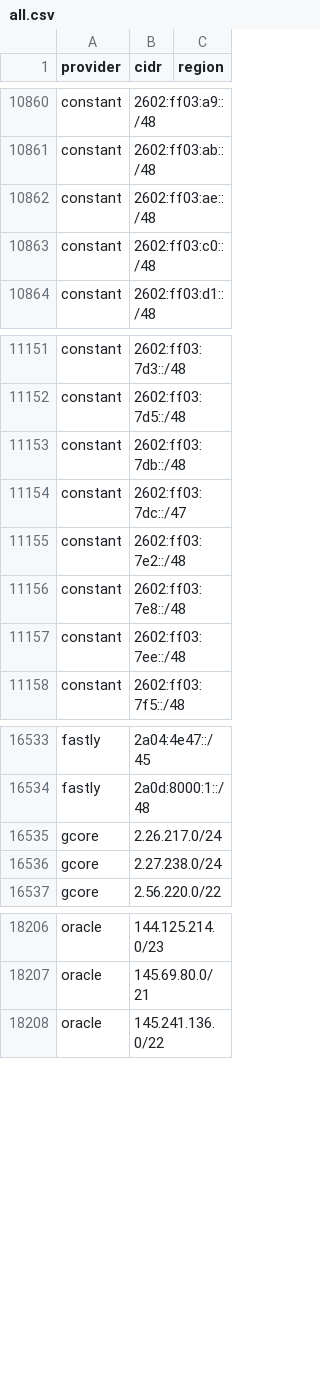
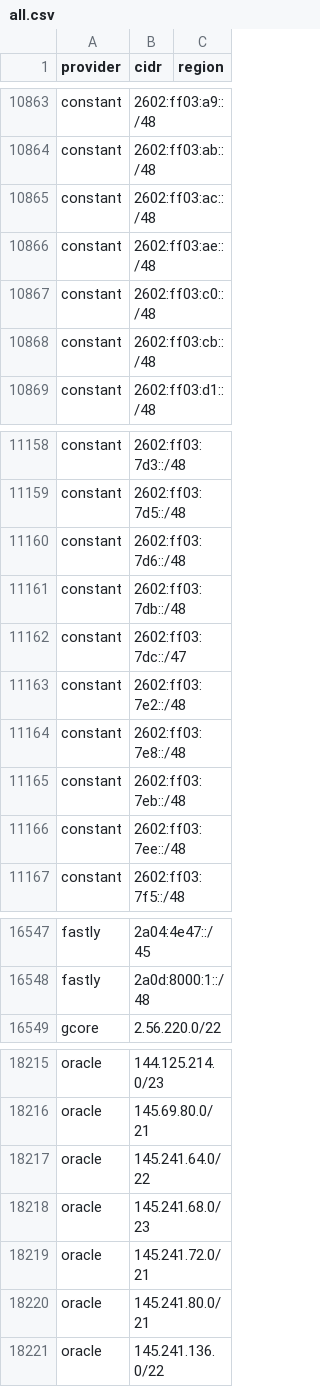
Before and after one commit to 123jjck/cdn-ip-ranges, a CSV file: all/all.csv, drawn as a sheet; only a part is shown, gaps mark what is left out; removed rows and columns are numbered as before the commit, all else as after; the diff covers the shown part only; the diff names each change by its address in the sheet, - before the commit and + after, or states it on an @@ line.

```diff
--- a/all/all.csv
+++ b/all/all.csv
+row 10865: constant | 2602:ff03:ac::/48
+row 10868: constant | 2602:ff03:cb::/48
+row 11160: constant | 2602:ff03:7d6::/48
+row 11165: constant | 2602:ff03:7eb::/48
-row 16535: gcore | 2.26.217.0/24
-row 16536: gcore | 2.27.238.0/24
+row 18217: oracle | 145.241.64.0/22
+row 18218: oracle | 145.241.68.0/23
+row 18219: oracle | 145.241.72.0/21
+row 18220: oracle | 145.241.80.0/21
```
Also changed, not shown: 13 added rows, 6 removed rows and 11 edited cells elsewhere in this file, 41 other files.
